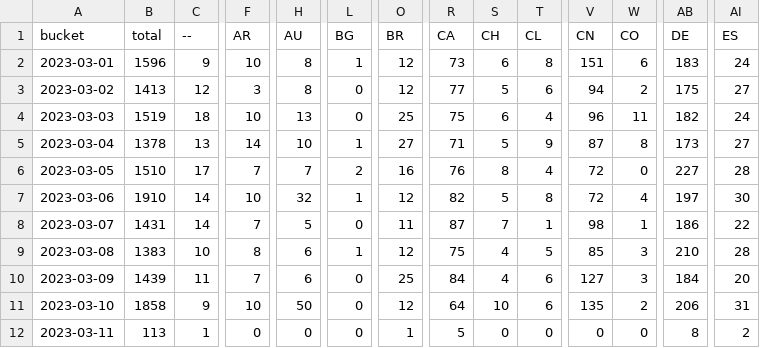
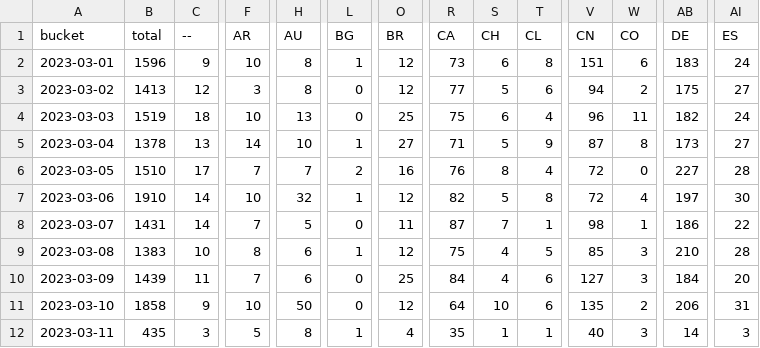
Before and after one commit to dtinth/jamulus-usage-stats, a CSV file: daily/2023/03.csv, drawn as a sheet; only a part is shown, gaps mark what is left out; the diff covers the shown part only; the diff names each change by its address in the sheet, - before the commit and + after, or states it on an @@ line.

```diff
--- a/daily/2023/03.csv
+++ b/daily/2023/03.csv
-B12 (total): 113
+B12 (total): 435
-C12 (--): 1
+C12 (--): 3
-F12 (AR): 0
+F12 (AR): 5
-H12 (AU): 0
+H12 (AU): 8
-L12 (BG): 0
+L12 (BG): 1
-O12 (BR): 1
+O12 (BR): 4
-R12 (CA): 5
+R12 (CA): 35
-S12 (CH): 0
+S12 (CH): 1
-T12 (CL): 0
+T12 (CL): 1
-V12 (CN): 0
+V12 (CN): 40
-W12 (CO): 0
+W12 (CO): 3
-AB12 (DE): 8
+AB12 (DE): 14
-AI12 (ES): 2
+AI12 (ES): 3
```
Also changed, not shown: 25 edited cells elsewhere in this file, hourly/2023/03-05.csv.
